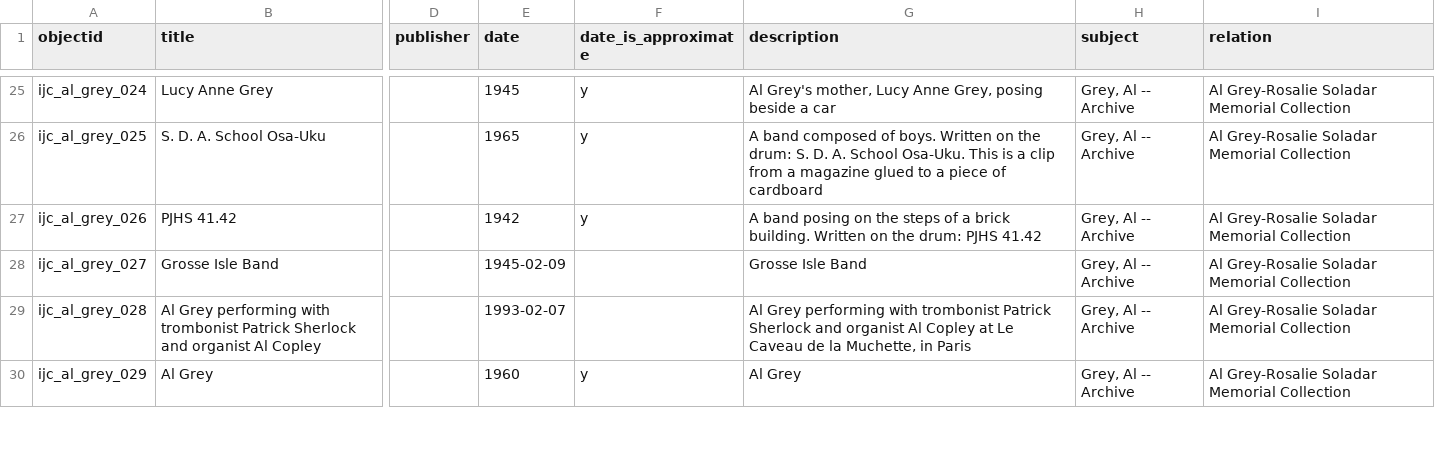
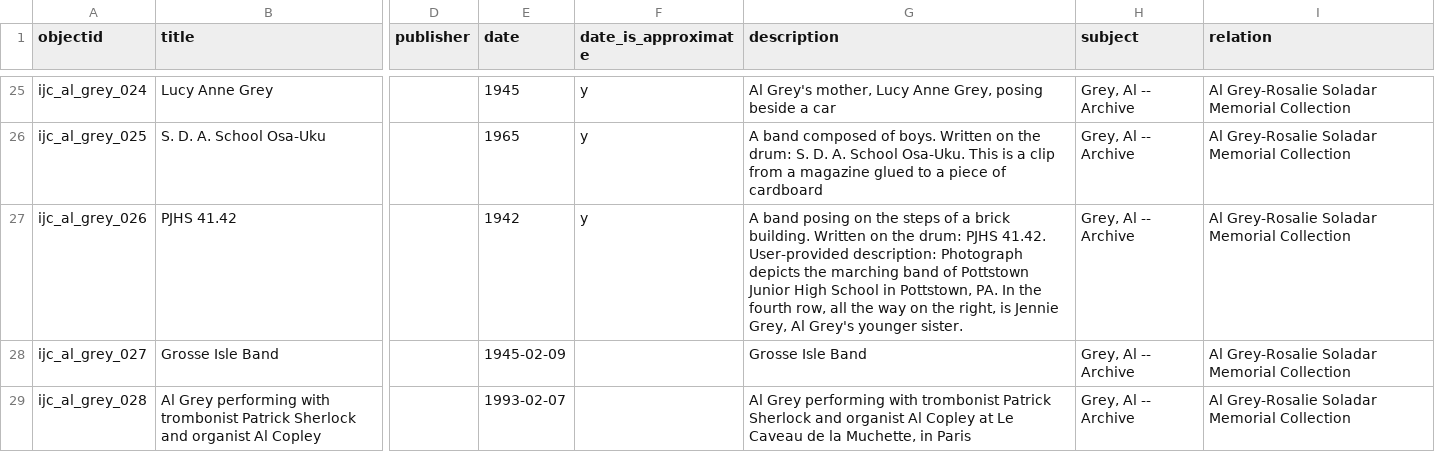
Before and after one commit to uidaholib/ijc-collection-template, a CSV file: _data/grey_al.csv, drawn as a sheet; only a part is shown, gaps mark what is left out; the shorter side is filled out with more unchanged rows; the diff names each change by its address in the sheet, - before the commit and + after, or states it on an @@ line.

Commit message:
metadata update

```diff
--- a/_data/grey_al.csv
+++ b/_data/grey_al.csv
-G27 (description): …drum: PJHS 41.42
+G27 (description): …drum: PJHS 41.42. User-provided description: Photograph depicts the marching band of Pottstown Junior High School in Pottstown, PA. In the fourth row, all the way on the right, is Jennie Grey, Al Grey's younger sister.
```
